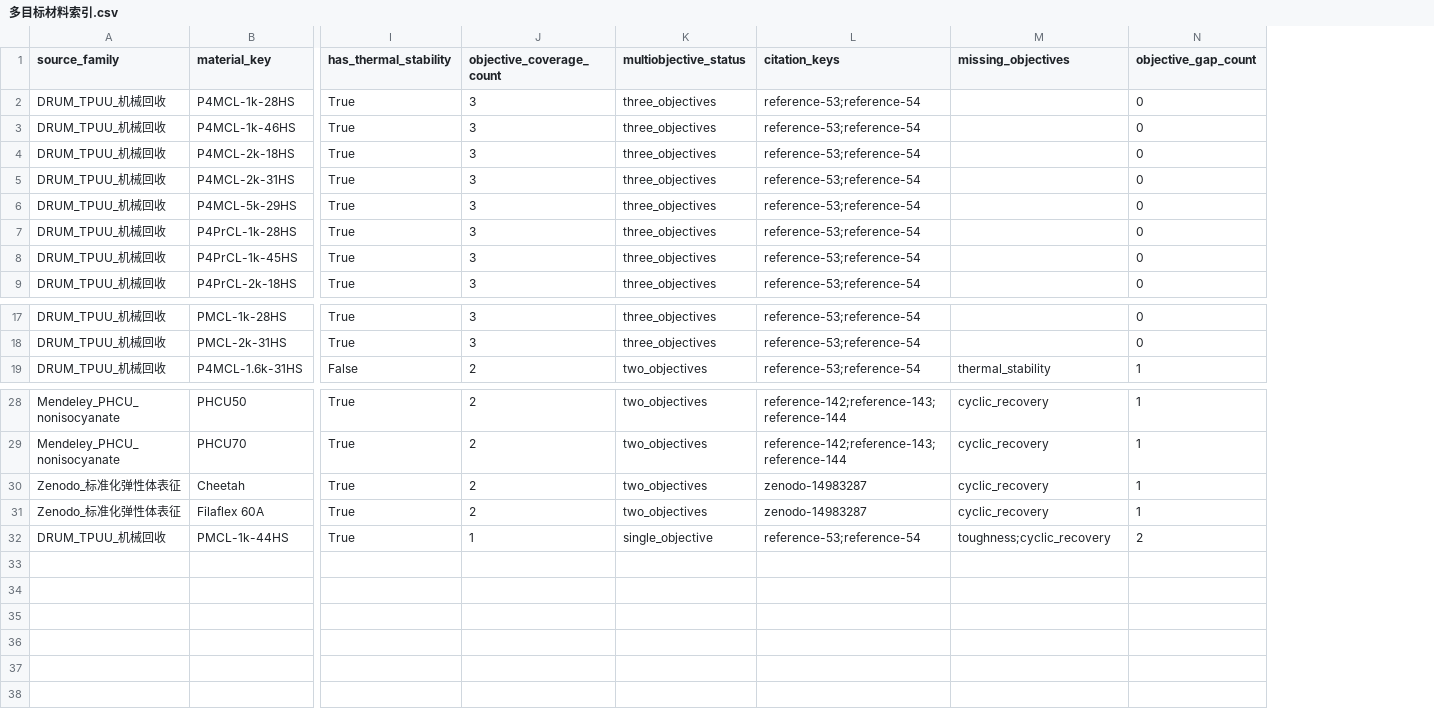
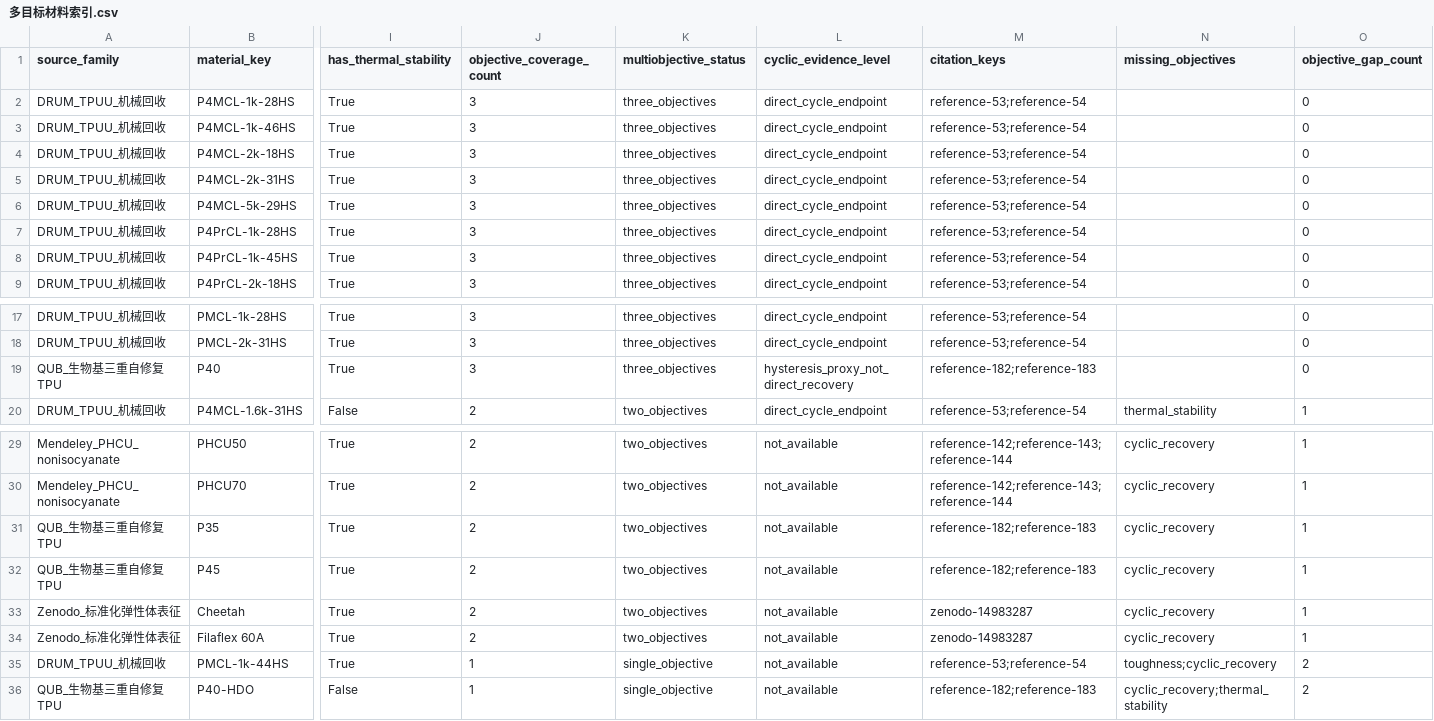
Before and after one commit to fafasco16/TPU-HighThroughput-Screening, a CSV file: 结果/定向筛选/多目标材料索引.csv, drawn as a sheet; only a part is shown, gaps mark what is left out; rows hold the shown columns only; the diff names each change by its address in the sheet, - before the commit and + after, or states it on an @@ line.

```diff
--- a/结果/定向筛选/多目标材料索引.csv
+++ b/结果/定向筛选/多目标材料索引.csv
+column L (cyclic_evidence_level), rows 2-9: all direct_cycle_endpoint; rows 17-18: direct_cycle_endpoint | direct_cycle_endpoint; row 20: direct_cycle_endpoint; rows 29-30: not_available | not_available; rows 33-35: all not_available
+row 19: QUB_生物基三重自修复TPU | P40 | True | 3 | three_objectives | hysteresis_proxy_not_direct_recovery | reference-182;reference-183 |  | 0
+row 31: QUB_生物基三重自修复TPU | P35 | True | 2 | two_objectives | not_available | reference-182;reference-183 | cyclic_recovery | 1
+row 32: QUB_生物基三重自修复TPU | P45 | True | 2 | two_objectives | not_available | reference-182;reference-183 | cyclic_recovery | 1
+row 36: QUB_生物基三重自修复TPU | P40-HDO | False | 1 | single_objective | not_available | reference-182;reference-183 | cyclic_recovery;thermal_stability | 2
```
Also changed, not shown: 结果/定向筛选/扩充数据总账.csv, 结果/定向筛选/本地扩库队列.csv, 25 other files.
